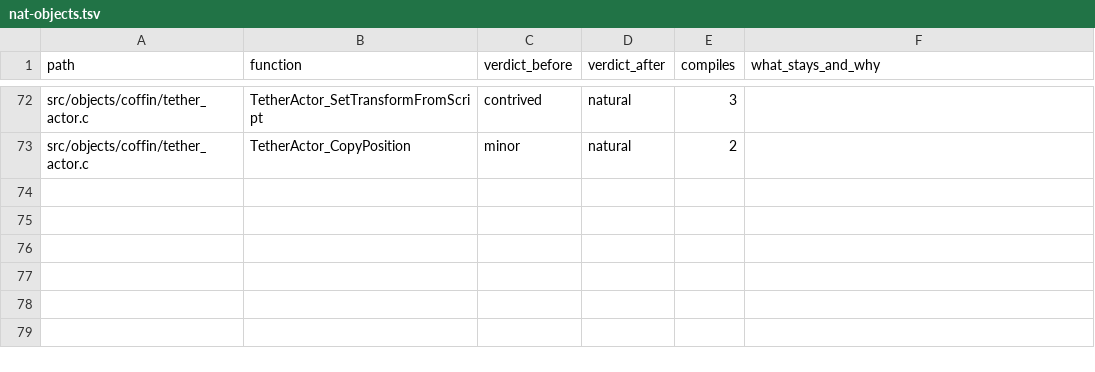
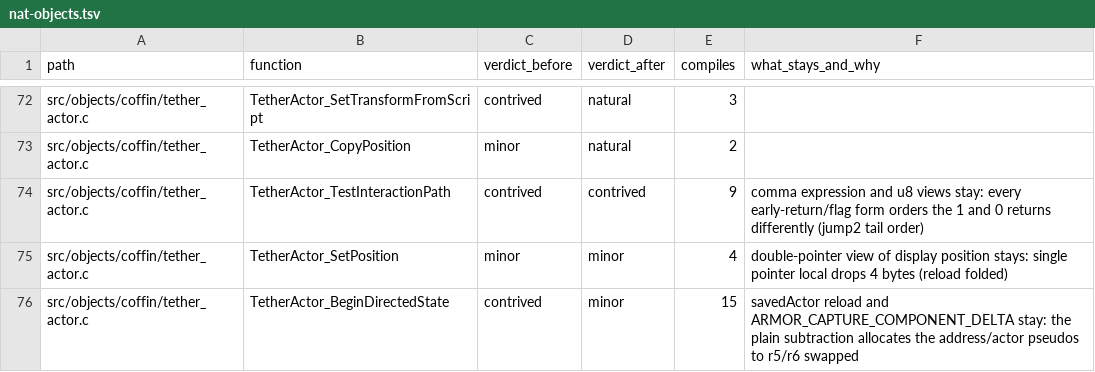
Before and after one commit to moozilla/boktai3-decomp, a TSV file: notes/naturalize/nat-objects.tsv, drawn as a sheet; only a part is shown, gaps mark what is left out; the diff names each change by its address in the sheet, - before the commit and + after, or states it on an @@ line.

```diff
--- a/notes/naturalize/nat-objects.tsv
+++ b/notes/naturalize/nat-objects.tsv
+row 74: src/objects/coffin/tether_actor.c | TetherActor_TestInteractionPath | contrived | contrived | 9 | comma expression and u8 views stay: every early-return/flag form orders the 1 and 0 returns differently (jump2 tail order)
+row 75: src/objects/coffin/tether_actor.c | TetherActor_SetPosition | minor | minor | 4 | double-pointer view of display position stays: single pointer local drops 4 bytes (reload folded)
+row 76: src/objects/coffin/tether_actor.c | TetherActor_BeginDirectedState | contrived | minor | 15 | savedActor reload and ARMOR_CAPTURE_COMPONENT_DELTA stay: the plain subtraction allocates the address/actor pseudos to r5/r6 swapped
```
Also changed, not shown: 1 other file.
